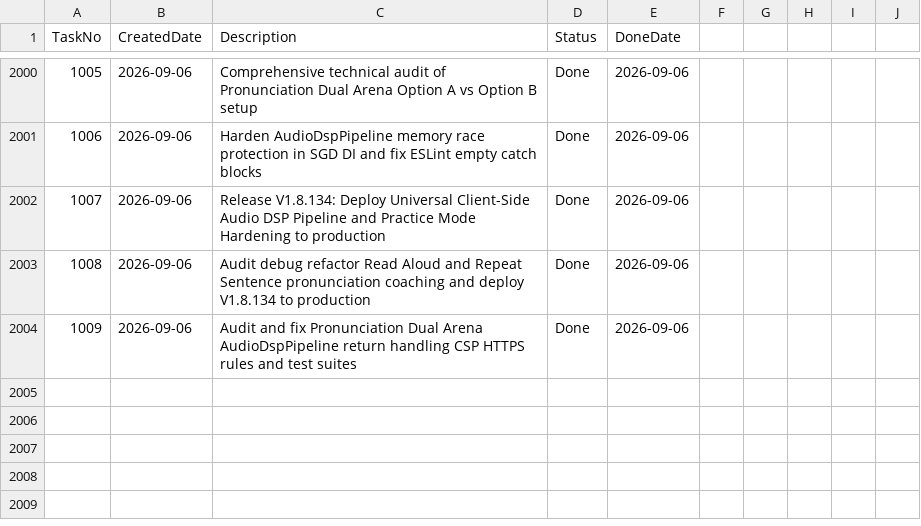
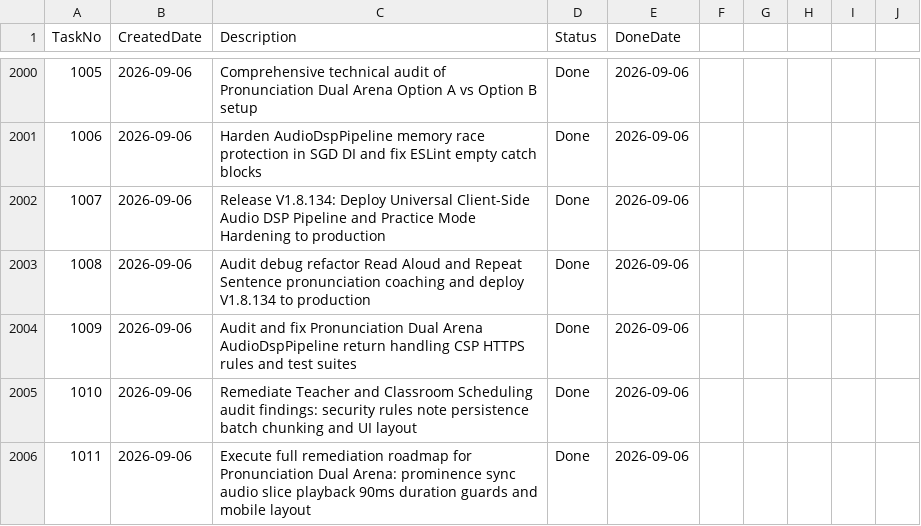
Before and after one commit to huathanhnam95-del/demoproject, a CSV file: TASK_TRACKER.csv, drawn as a sheet; only a part is shown, gaps mark what is left out.

Commit message:
fix(pronunciation): remediate dual arena audio slicing, prominence bounds, 90ms guards, and mobile layout

```diff
--- a/TASK_TRACKER.csv
+++ b/TASK_TRACKER.csv
@@ -2004 +2004,3 @@ TaskNo,CreatedDate,Description,Status,DoneDate
 1009,2026-09-06,Audit and fix Pronunciation Dual Arena AudioDspPipeline return handling CSP HTTPS rules and test suites,Done,2026-09-06
+1010,2026-09-06,Remediate Teacher and Classroom Scheduling audit findings: security rules note persistence batch chunking and UI layout,Done,2026-09-06
+1011,2026-09-06,Execute full remediation roadmap for Pronunciation Dual Arena: prominence sync audio slice playback 90ms duration guards and mobile layout,Done,2026-09-06
```
Also changed, not shown: 7 other files.
